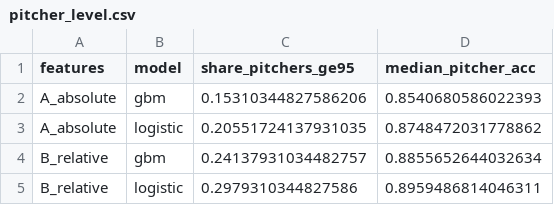
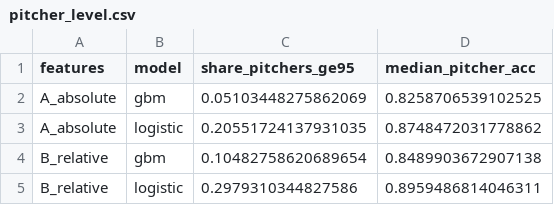
Before and after one commit to Andresperez397/pitch-type-classifier, a CSV file: reports/tables/pitcher_level.csv, drawn as a sheet.

```diff
--- a/reports/tables/pitcher_level.csv
+++ b/reports/tables/pitcher_level.csv
@@ -1,5 +1,5 @@
 features,model,share_pitchers_ge95,median_pitcher_acc
-A_absolute,gbm,0.15310344827586206,0.8540680586022393
+A_absolute,gbm,0.05103448275862069,0.8258706539102525
 A_absolute,logistic,0.20551724137931035,0.8748472031778862
-B_relative,gbm,0.24137931034482757,0.8855652644032634
+B_relative,gbm,0.10482758620689654,0.8489903672907138
 B_relative,logistic,0.2979310344827586,0.8959486814046311
```
Also changed, not shown: reports/tables/per_class_f1.csv, reports/tables/repeats.csv, 29 other files.
